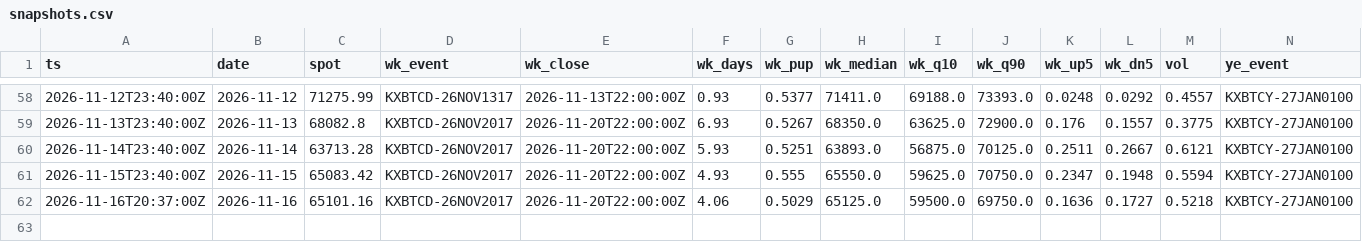
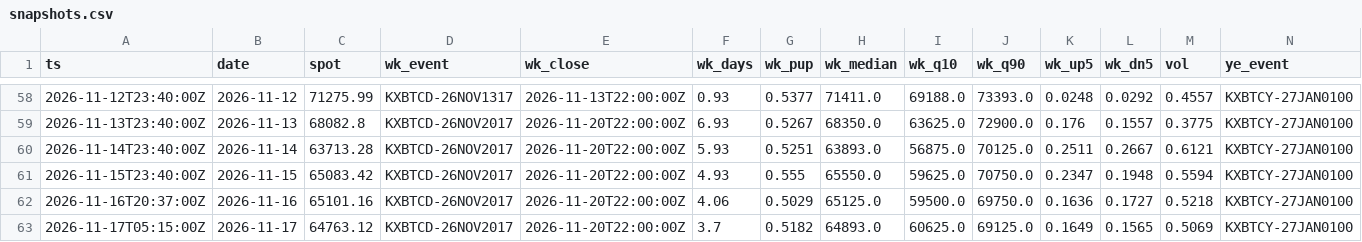
Before and after one commit to Kvelliken/krypto-signaler, a CSV file: kalshi/data/snapshots.csv, drawn as a sheet; only a part is shown, gaps mark what is left out; rows hold the shown columns only; the diff names each change by its address in the sheet, - before the commit and + after, or states it on an @@ line.

```diff
--- a/kalshi/data/snapshots.csv
+++ b/kalshi/data/snapshots.csv
+row 63: 2026-11-17T05:15:00Z | 2026-11-17 | 64763.12 | KXBTCD-26NOV2017 | 2026-11-20T22:00:00Z | 3.7 | 0.5182 | 64893.0 | 60625.0 | 69125.0 | 0.1649 | 0.1565 | 0.5069 | KXBTCY-27JAN0100
```
Also changed, not shown: kalshi/public/snapshots.csv, 3 other files.
